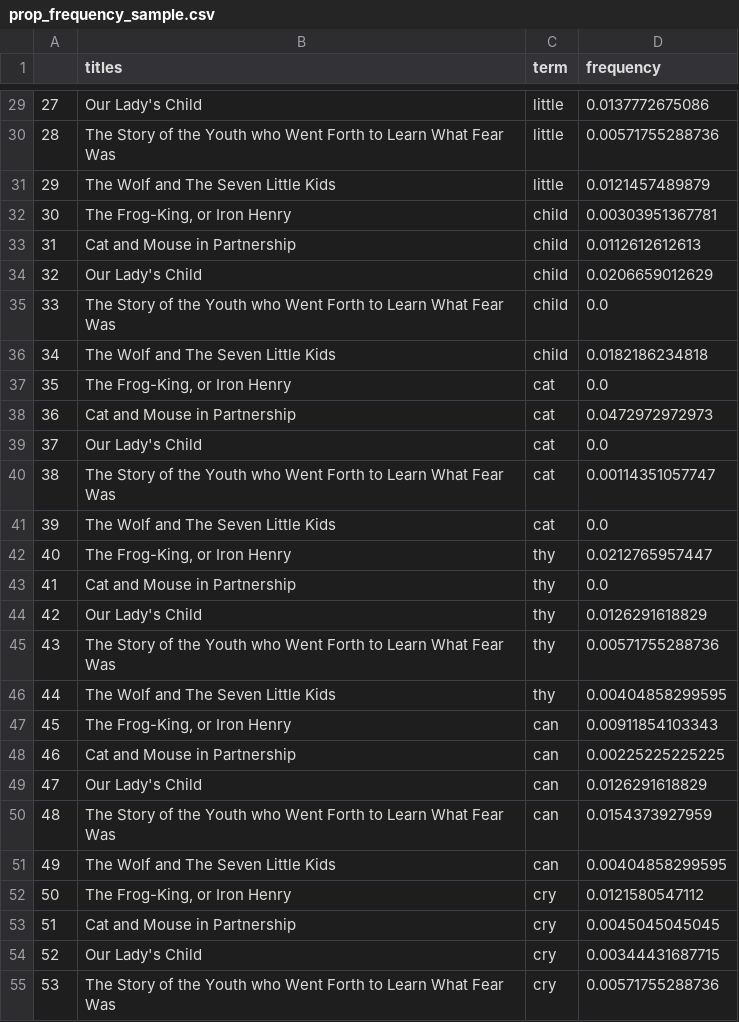
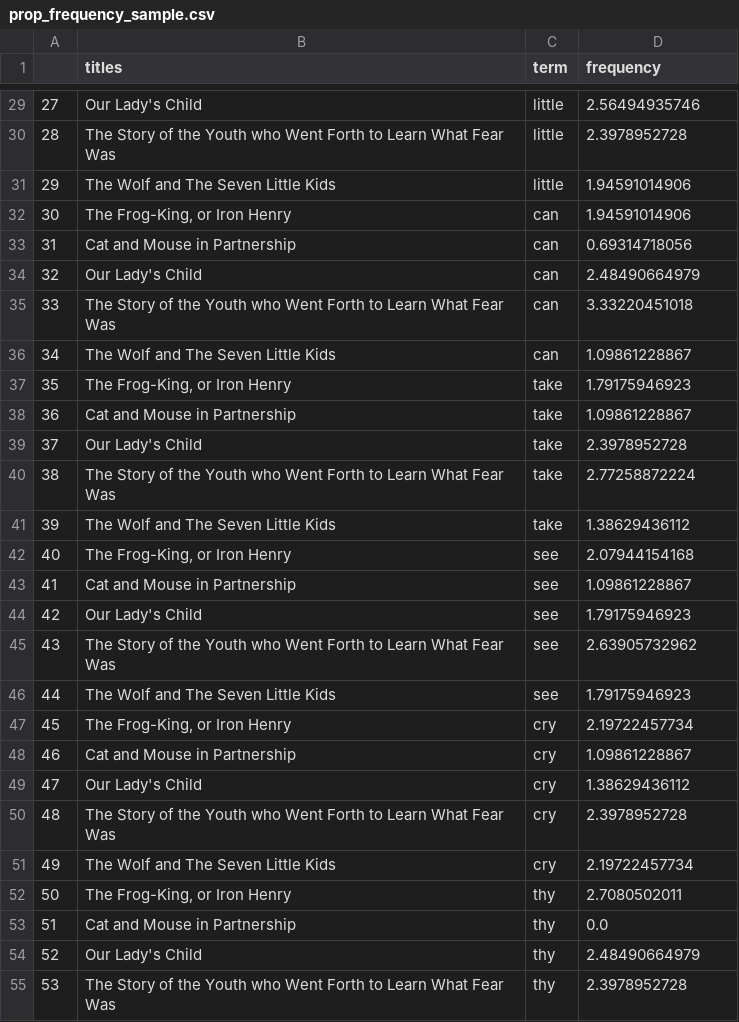
Before and after one commit to t-redactyl/text-cleaning, a CSV file: 03 Document similarity/prop_frequency_sample.csv, drawn as a sheet; only a part is shown, gaps mark what is left out; the diff covers the shown part only.

```diff
--- a/03 Document similarity/prop_frequency_sample.csv
+++ b/03 Document similarity/prop_frequency_sample.csv
@@ -29,27 +29,27 @@
-27,Our Lady's Child,little,0.0137772675086
-28,The Story of the Youth who Went Forth to Learn What Fear Was,little,0.00571755288736
-29,The Wolf and The Seven Little Kids,little,0.0121457489879
-30,"The Frog-King, or Iron Henry",child,0.00303951367781
-31,Cat and Mouse in Partnership,child,0.0112612612613
-32,Our Lady's Child,child,0.0206659012629
-33,The Story of the Youth who Went Forth to Learn What Fear Was,child,0.0
-34,The Wolf and The Seven Little Kids,child,0.0182186234818
-35,"The Frog-King, or Iron Henry",cat,0.0
-36,Cat and Mouse in Partnership,cat,0.0472972972973
-37,Our Lady's Child,cat,0.0
-38,The Story of the Youth who Went Forth to Learn What Fear Was,cat,0.00114351057747
-39,The Wolf and The Seven Little Kids,cat,0.0
-40,"The Frog-King, or Iron Henry",thy,0.0212765957447
-41,Cat and Mouse in Partnership,thy,0.0
-42,Our Lady's Child,thy,0.0126291618829
-43,The Story of the Youth who Went Forth to Learn What Fear Was,thy,0.00571755288736
-44,The Wolf and The Seven Little Kids,thy,0.00404858299595
-45,"The Frog-King, or Iron Henry",can,0.00911854103343
-46,Cat and Mouse in Partnership,can,0.00225225225225
-47,Our Lady's Child,can,0.0126291618829
-48,The Story of the Youth who Went Forth to Learn What Fear Was,can,0.0154373927959
-49,The Wolf and The Seven Little Kids,can,0.00404858299595
-50,"The Frog-King, or Iron Henry",cry,0.0121580547112
-51,Cat and Mouse in Partnership,cry,0.0045045045045
-52,Our Lady's Child,cry,0.00344431687715
-53,The Story of the Youth who Went Forth to Learn What Fear Was,cry,0.00571755288736
+27,Our Lady's Child,little,2.56494935746
+28,The Story of the Youth who Went Forth to Learn What Fear Was,little,2.3978952728
+29,The Wolf and The Seven Little Kids,little,1.94591014906
+30,"The Frog-King, or Iron Henry",can,1.94591014906
+31,Cat and Mouse in Partnership,can,0.69314718056
+32,Our Lady's Child,can,2.48490664979
+33,The Story of the Youth who Went Forth to Learn What Fear Was,can,3.33220451018
+34,The Wolf and The Seven Little Kids,can,1.09861228867
+35,"The Frog-King, or Iron Henry",take,1.79175946923
+36,Cat and Mouse in Partnership,take,1.09861228867
+37,Our Lady's Child,take,2.3978952728
+38,The Story of the Youth who Went Forth to Learn What Fear Was,take,2.77258872224
+39,The Wolf and The Seven Little Kids,take,1.38629436112
+40,"The Frog-King, or Iron Henry",see,2.07944154168
+41,Cat and Mouse in Partnership,see,1.09861228867
+42,Our Lady's Child,see,1.79175946923
+43,The Story of the Youth who Went Forth to Learn What Fear Was,see,2.63905732962
+44,The Wolf and The Seven Little Kids,see,1.79175946923
+45,"The Frog-King, or Iron Henry",cry,2.19722457734
+46,Cat and Mouse in Partnership,cry,1.09861228867
+47,Our Lady's Child,cry,1.38629436112
+48,The Story of the Youth who Went Forth to Learn What Fear Was,cry,2.3978952728
+49,The Wolf and The Seven Little Kids,cry,2.19722457734
+50,"The Frog-King, or Iron Henry",thy,2.7080502011
+51,Cat and Mouse in Partnership,thy,0.0
+52,Our Lady's Child,thy,2.48490664979
+53,The Story of the Youth who Went Forth to Learn What Fear Was,thy,2.3978952728
```
Also changed, not shown: 76 edited cells elsewhere in this file, 3 other files.
